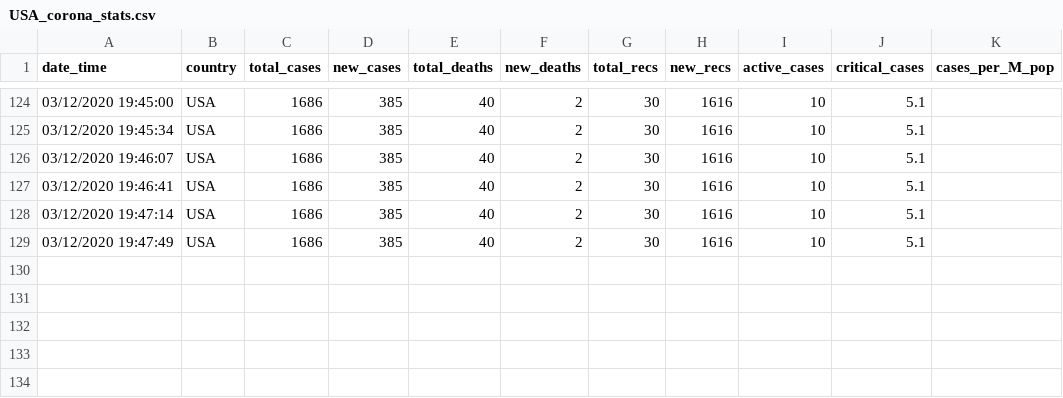
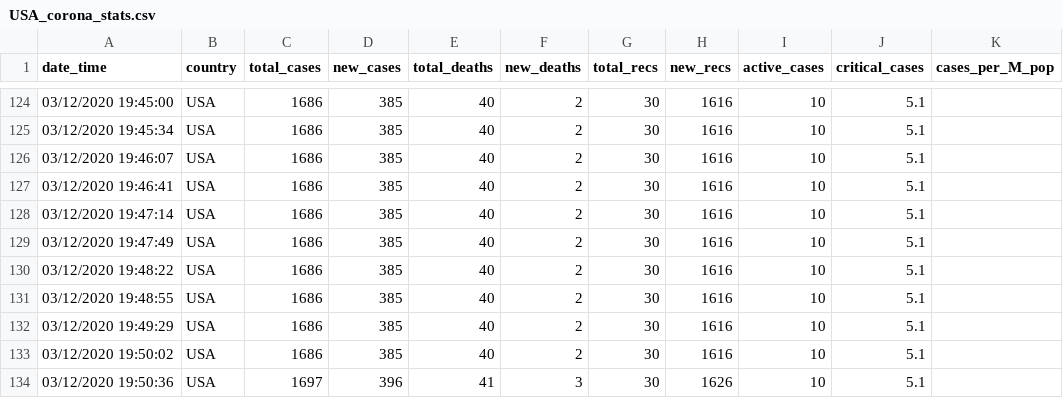
Before and after one commit to chatterjeesubarna/COVID19_data_collector, a CSV file: USA_corona_stats.csv, drawn as a sheet; only a part is shown, gaps mark what is left out; the diff names each change by its address in the sheet, - before the commit and + after, or states it on an @@ line.

Commit message:
updated data

```diff
--- a/USA_corona_stats.csv
+++ b/USA_corona_stats.csv
+row 130: 03/12/2020 19:48:22 | USA | 1686 | 385 | 40 | 2 | 30 | 1616 | 10 | 5.1
+row 131: 03/12/2020 19:48:55 | USA | 1686 | 385 | 40 | 2 | 30 | 1616 | 10 | 5.1
+row 132: 03/12/2020 19:49:29 | USA | 1686 | 385 | 40 | 2 | 30 | 1616 | 10 | 5.1
+row 133: 03/12/2020 19:50:02 | USA | 1686 | 385 | 40 | 2 | 30 | 1616 | 10 | 5.1
+row 134: 03/12/2020 19:50:36 | USA | 1697 | 396 | 41 | 3 | 30 | 1626 | 10 | 5.1
```
Also changed, not shown: 2 other files.
